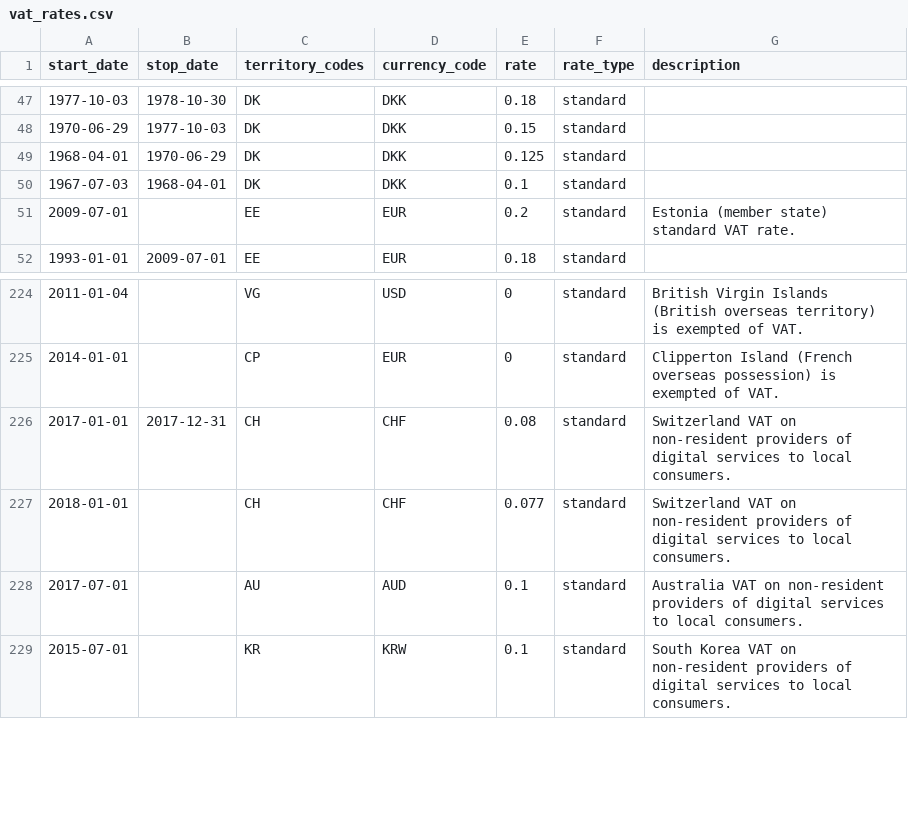
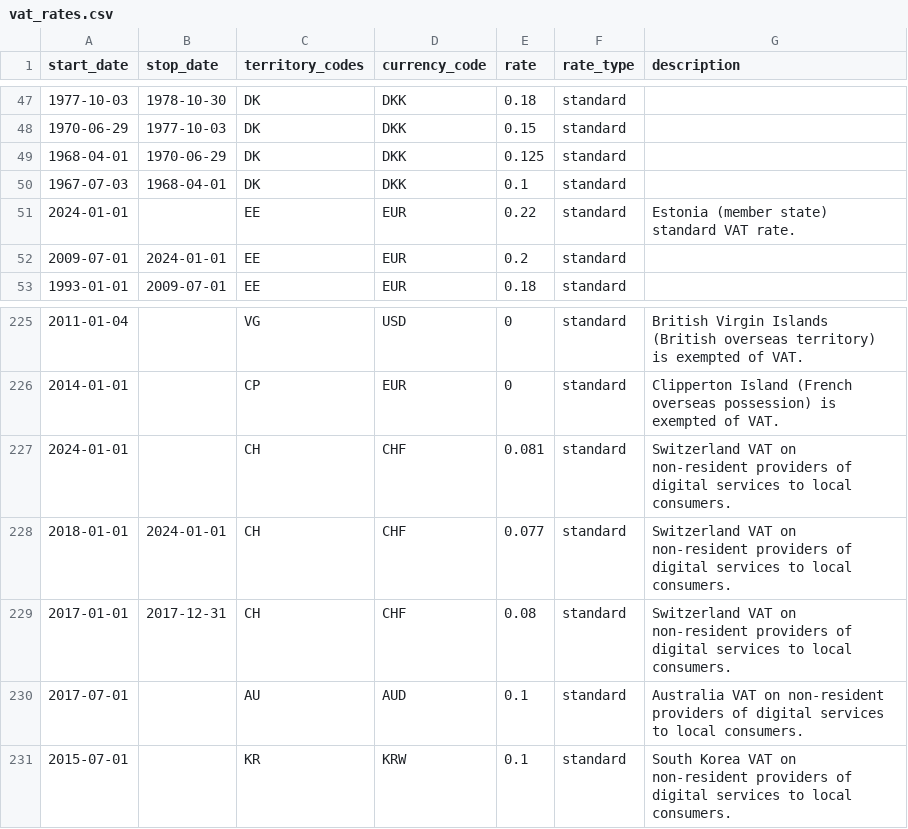
Before and after one commit to kdeldycke/vat-rates, a CSV file: vat_rates.csv, drawn as a sheet; only a part is shown, gaps mark what is left out; removed rows and columns are numbered as before the commit, all else as after; the diff names each change by its address in the sheet, - before the commit and + after, or states it on an @@ line.

Commit message:
chg: vat rate changes for estonia and switzerland starting 2024-01-01

```diff
--- a/vat_rates.csv
+++ b/vat_rates.csv
+row 51: 2024-01-01 |  | EE | EUR | 0.22 | standard | Estonia (member state) standard VAT rate.
-B52 (stop_date): (empty)
+B52 (stop_date): 2024-01-01
-G52 (description): Estonia (member state) standard VAT rate.
+G52 (description): (empty)
+row 227: 2024-01-01 |  | CH | CHF | 0.081 | standard | Switzerland VAT on non-resident providers of digital services to local consumers.
+row 228: 2018-01-01 | 2024-01-01 | CH | CHF | 0.077 | standard | Switzerland VAT on non-resident providers of digital services to local consumers.
-row 227: 2018-01-01 |  | CH | CHF | 0.077 | standard | Switzerland VAT on non-resident providers of digital services to local consumers.
```
